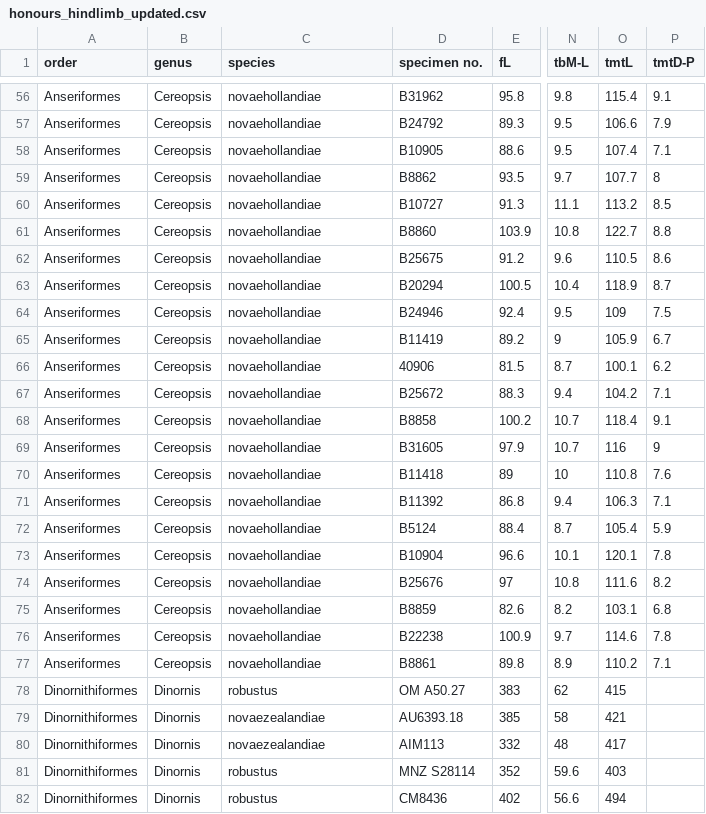
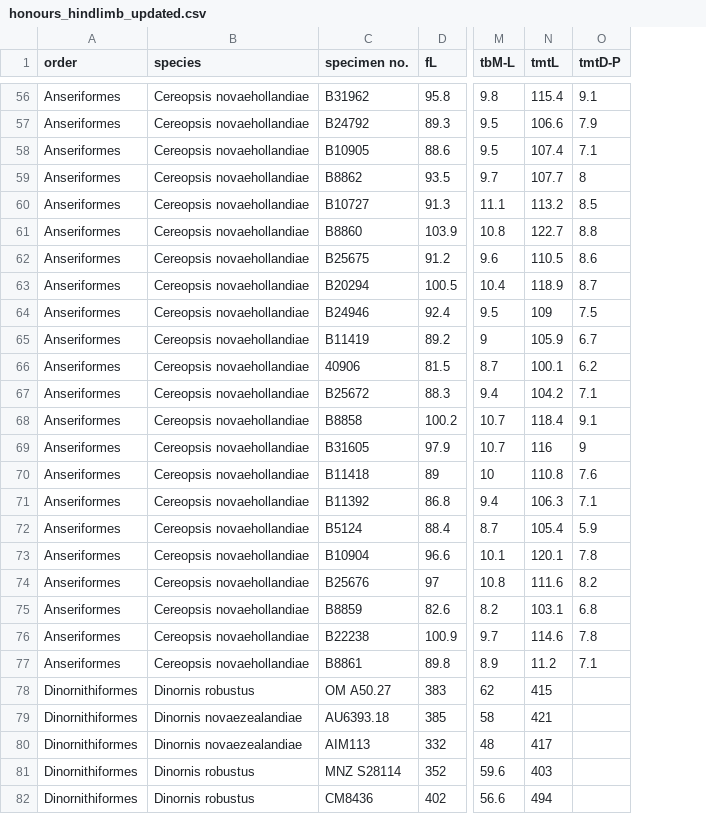
Before and after one commit to amecox03/Genyornis_honours, a CSV file: Data/Raw/honours_hindlimb_updated.csv, drawn as a sheet; only a part is shown, gaps mark what is left out; removed rows and columns are numbered as before the commit, all else as after; the diff covers the shown part only; the diff names each change by its address in the sheet, - before the commit and + after, or states it on an @@ line.

Commit message:
condensed genus and species into one column for data and updated the other plots

```diff
--- a/Data/Raw/honours_hindlimb_updated.csv
+++ b/Data/Raw/honours_hindlimb_updated.csv
-column B (genus), rows 56-82: Cereopsis | Cereopsis | Cereopsis | Cereopsis | Cereopsis | Cereopsis | Cereopsis | Cereopsis | Cereopsis | Cereopsis | Cereopsis | Cereopsis | Cereopsis | Cereopsis | Cereopsis | Cereopsis | Cereopsis | Cereopsis | Cereopsis | Cereopsis | Cereopsis | Cereopsis | Dinornis | Dinornis | Dinornis | Dinornis | Dinornis
-B56:B77 (species): novaehollandiae
+B56:B77 (species): Cereopsis novaehollandiae
-N77 (tmtL): 110.2
+N77 (tmtL): 11.2
-B78 (species): robustus
+B78 (species): Dinornis robustus
-B79:B80 (species): novaezealandiae
+B79:B80 (species): Dinornis novaezealandiae
-B81:B82 (species): robustus
+B81:B82 (species): Dinornis robustus
```
Also changed, not shown: 108 edited cells elsewhere in this file, 1 other file.
